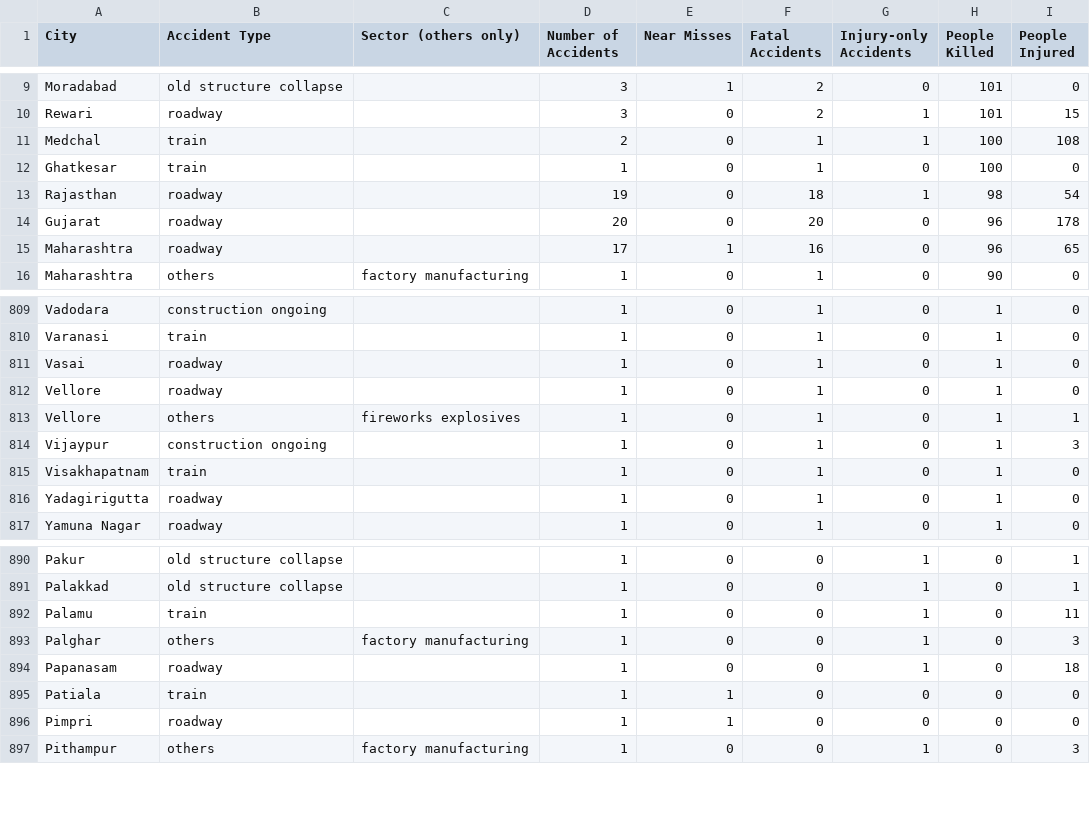
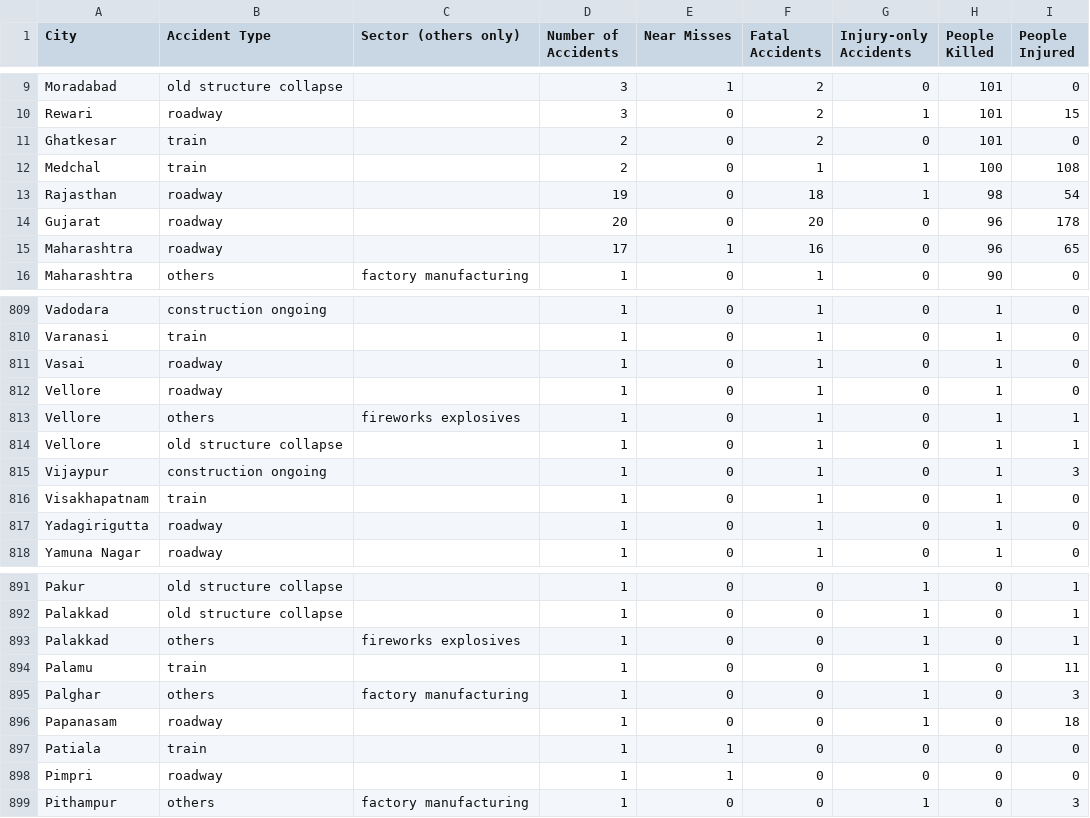
Before and after one commit to kbhattacharjeemsit-cloud/Accident-Monitor, a CSV file: SUMMARY_confirmed.csv, drawn as a sheet; only a part is shown, gaps mark what is left out; removed rows and columns are numbered as before the commit, all else as after; the diff names each change by its address in the sheet, - before the commit and + after, or states it on an @@ line.

```diff
--- a/SUMMARY_confirmed.csv
+++ b/SUMMARY_confirmed.csv
+row 11: Ghatkesar | train |  | 2 | 0 | 2 | 0 | 101 | 0
-row 12: Ghatkesar | train |  | 1 | 0 | 1 | 0 | 100 | 0
+row 814: Vellore | old structure collapse |  | 1 | 0 | 1 | 0 | 1 | 1
+row 893: Palakkad | others | fireworks explosives | 1 | 0 | 0 | 1 | 0 | 1
```
Also changed, not shown: SUMMARY_all.csv, SUMMARY_by_category.csv, 6 other files.
